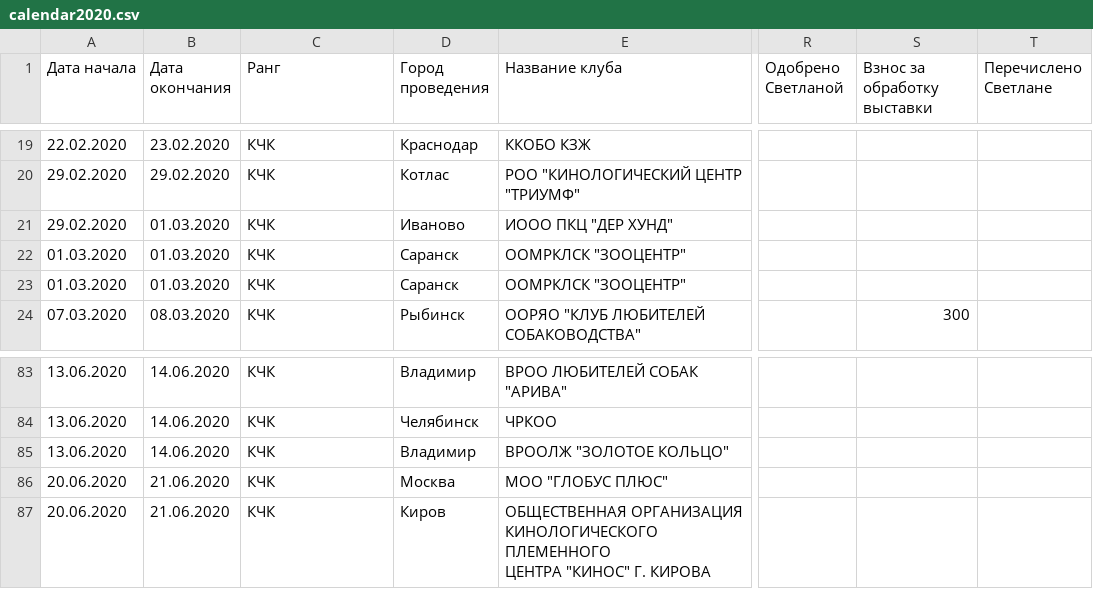
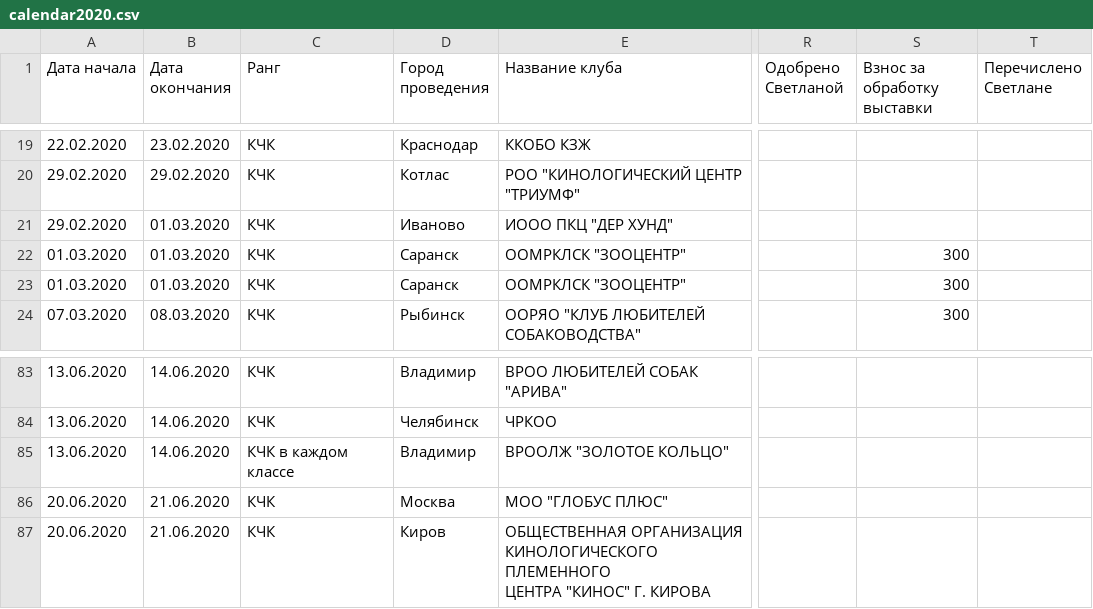
Before and after one commit to Itzamna/nkp-spitz, a CSV file: _data/calendar2020.csv, drawn as a sheet; only a part is shown, gaps mark what is left out; the diff names each change by its address in the sheet, - before the commit and + after, or states it on an @@ line.

```diff
--- a/_data/calendar2020.csv
+++ b/_data/calendar2020.csv
-S22:S23 (Взнос за обработку выставки): (empty)
+S22:S23 (Взнос за обработку выставки): 300
-C85 (Ранг): КЧК
+C85 (Ранг): КЧК в каждом классе
```
Also changed, not shown: _data/calendar2019.csv, _data/clubs.csv.
